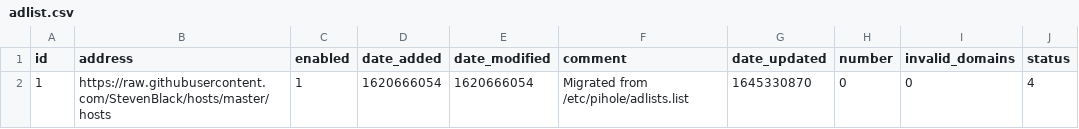
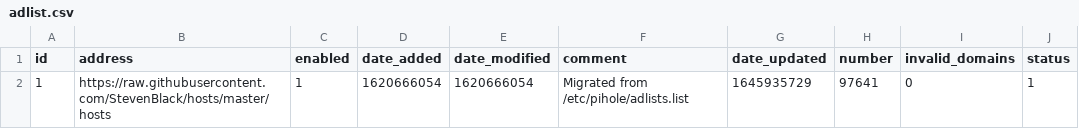
Before and after one commit to johannagnarsson/my-pihole-lists, a CSV file: adlist.csv, drawn as a sheet.

Commit message:
Updated February 27, 2022  7:00am

```diff
--- a/adlist.csv
+++ b/adlist.csv
@@ -1,2 +1,2 @@
 id,address,enabled,date_added,date_modified,comment,date_updated,number,invalid_domains,status
-1,https://raw.githubusercontent.com/StevenBlack/hosts/master/hosts,1,1620666054,1620666054,"Migrated from /etc/pihole/adlists.list",1645330870,0,0,4
+1,https://raw.githubusercontent.com/StevenBlack/hosts/master/hosts,1,1620666054,1620666054,"Migrated from /etc/pihole/adlists.list",1645935729,97641,0,1
```
